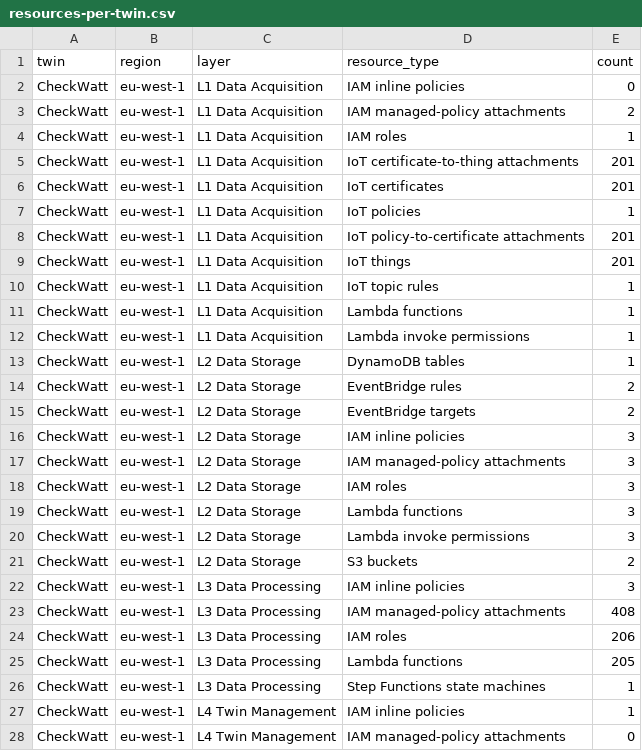
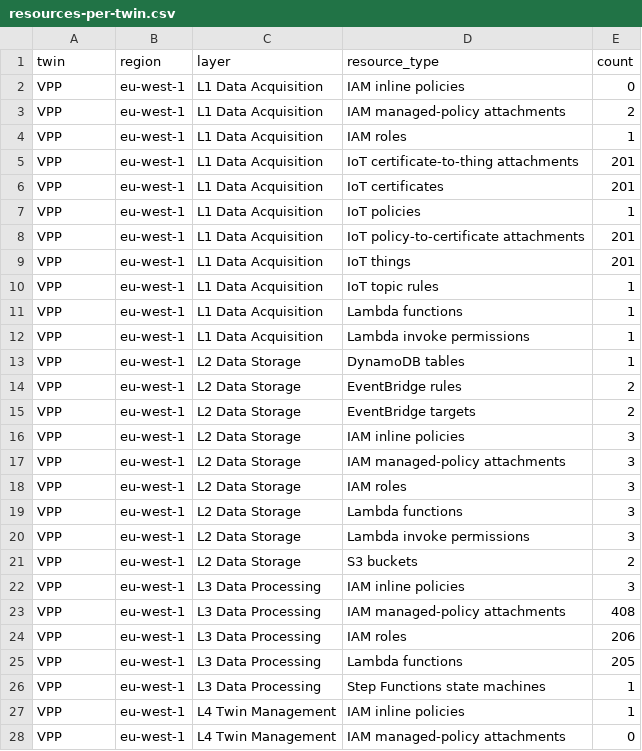
Before and after one commit to cloud-DTs/icsa-monorepo, a CSV file: evaluator-artifacts/resource-inventory/resources-per-twin.csv, drawn as a sheet; only a part is shown; the diff covers the shown part only.

```diff
--- a/evaluator-artifacts/resource-inventory/resources-per-twin.csv
+++ b/evaluator-artifacts/resource-inventory/resources-per-twin.csv
@@ -1,28 +1,28 @@
 twin,region,layer,resource_type,count
-CheckWatt,eu-west-1,L1 Data Acquisition,IAM inline policies,0
-CheckWatt,eu-west-1,L1 Data Acquisition,IAM managed-policy attachments,2
-CheckWatt,eu-west-1,L1 Data Acquisition,IAM roles,1
-CheckWatt,eu-west-1,L1 Data Acquisition,IoT certificate-to-thing attachments,201
-CheckWatt,eu-west-1,L1 Data Acquisition,IoT certificates,201
-CheckWatt,eu-west-1,L1 Data Acquisition,IoT policies,1
-CheckWatt,eu-west-1,L1 Data Acquisition,IoT policy-to-certificate attachments,201
-CheckWatt,eu-west-1,L1 Data Acquisition,IoT things,201
-CheckWatt,eu-west-1,L1 Data Acquisition,IoT topic rules,1
-CheckWatt,eu-west-1,L1 Data Acquisition,Lambda functions,1
-CheckWatt,eu-west-1,L1 Data Acquisition,Lambda invoke permissions,1
-CheckWatt,eu-west-1,L2 Data Storage,DynamoDB tables,1
-CheckWatt,eu-west-1,L2 Data Storage,EventBridge rules,2
-CheckWatt,eu-west-1,L2 Data Storage,EventBridge targets,2
-CheckWatt,eu-west-1,L2 Data Storage,IAM inline policies,3
-CheckWatt,eu-west-1,L2 Data Storage,IAM managed-policy attachments,3
-CheckWatt,eu-west-1,L2 Data Storage,IAM roles,3
-CheckWatt,eu-west-1,L2 Data Storage,Lambda functions,3
-CheckWatt,eu-west-1,L2 Data Storage,Lambda invoke permissions,3
-CheckWatt,eu-west-1,L2 Data Storage,S3 buckets,2
-CheckWatt,eu-west-1,L3 Data Processing,IAM inline policies,3
-CheckWatt,eu-west-1,L3 Data Processing,IAM managed-policy attachments,408
-CheckWatt,eu-west-1,L3 Data Processing,IAM roles,206
-CheckWatt,eu-west-1,L3 Data Processing,Lambda functions,205
-CheckWatt,eu-west-1,L3 Data Processing,Step Functions state machines,1
-CheckWatt,eu-west-1,L4 Twin Management,IAM inline policies,1
-CheckWatt,eu-west-1,L4 Twin Management,IAM managed-policy attachments,0
+VPP,eu-west-1,L1 Data Acquisition,IAM inline policies,0
+VPP,eu-west-1,L1 Data Acquisition,IAM managed-policy attachments,2
+VPP,eu-west-1,L1 Data Acquisition,IAM roles,1
+VPP,eu-west-1,L1 Data Acquisition,IoT certificate-to-thing attachments,201
+VPP,eu-west-1,L1 Data Acquisition,IoT certificates,201
+VPP,eu-west-1,L1 Data Acquisition,IoT policies,1
+VPP,eu-west-1,L1 Data Acquisition,IoT policy-to-certificate attachments,201
+VPP,eu-west-1,L1 Data Acquisition,IoT things,201
+VPP,eu-west-1,L1 Data Acquisition,IoT topic rules,1
+VPP,eu-west-1,L1 Data Acquisition,Lambda functions,1
+VPP,eu-west-1,L1 Data Acquisition,Lambda invoke permissions,1
+VPP,eu-west-1,L2 Data Storage,DynamoDB tables,1
+VPP,eu-west-1,L2 Data Storage,EventBridge rules,2
+VPP,eu-west-1,L2 Data Storage,EventBridge targets,2
+VPP,eu-west-1,L2 Data Storage,IAM inline policies,3
+VPP,eu-west-1,L2 Data Storage,IAM managed-policy attachments,3
+VPP,eu-west-1,L2 Data Storage,IAM roles,3
+VPP,eu-west-1,L2 Data Storage,Lambda functions,3
+VPP,eu-west-1,L2 Data Storage,Lambda invoke permissions,3
+VPP,eu-west-1,L2 Data Storage,S3 buckets,2
+VPP,eu-west-1,L3 Data Processing,IAM inline policies,3
+VPP,eu-west-1,L3 Data Processing,IAM managed-policy attachments,408
+VPP,eu-west-1,L3 Data Processing,IAM roles,206
+VPP,eu-west-1,L3 Data Processing,Lambda functions,205
+VPP,eu-west-1,L3 Data Processing,Step Functions state machines,1
+VPP,eu-west-1,L4 Twin Management,IAM inline policies,1
+VPP,eu-west-1,L4 Twin Management,IAM managed-policy attachments,0
```
Also changed, not shown: 8 edited cells elsewhere in this file, evaluator-artifacts/resource-inventory/resources-per-twin-summary.csv, 15 other files.
